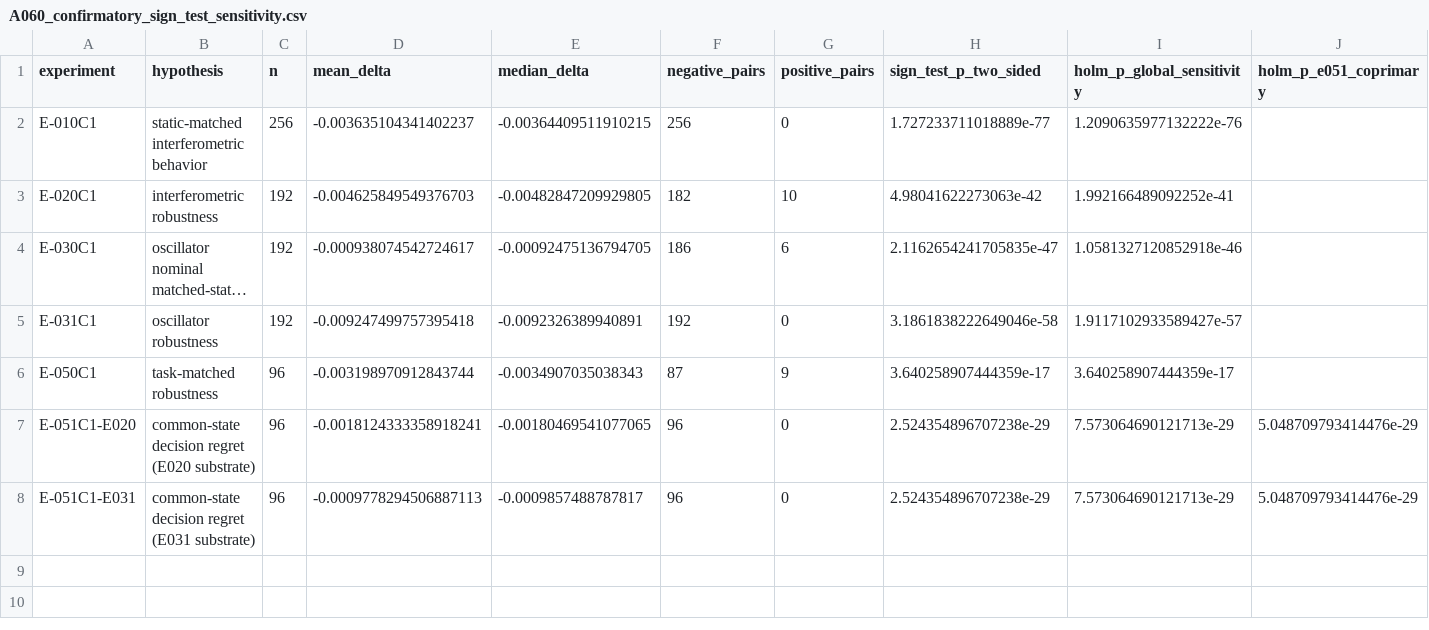
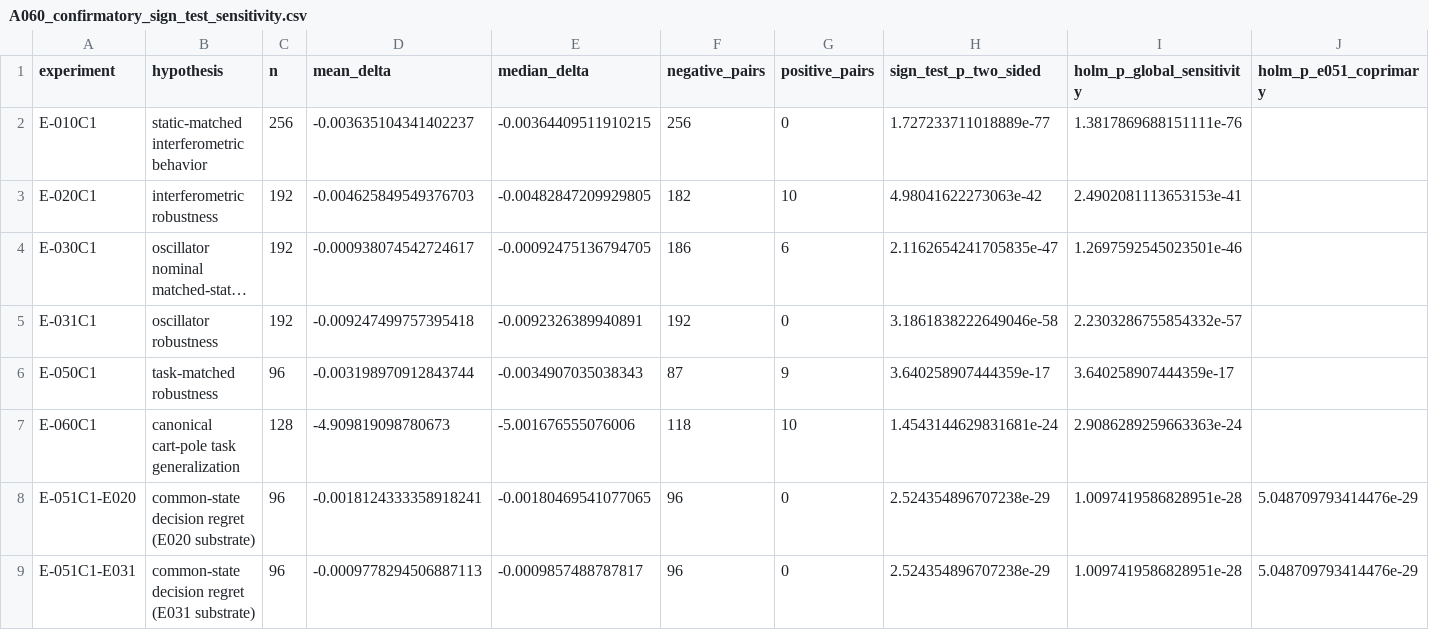
Before and after one commit to Wujijiandao/control-aware-physical-neural-networks, a CSV file: source_data/A060_confirmatory_sign_test_sensitivity.csv, drawn as a sheet; long unchanged cells end in …; addresses are those after the commit; the diff names each change by its address in the sheet, - before the commit and + after, or states it on an @@ line.

```diff
--- a/source_data/A060_confirmatory_sign_test_sensitivity.csv
+++ b/source_data/A060_confirmatory_sign_test_sensitivity.csv
-I2 (holm_p_global_sensitivity): 1.2090635977132222e-76
+I2 (holm_p_global_sensitivity): 1.3817869688151111e-76
-I3 (holm_p_global_sensitivity): 1.992166489092252e-41
+I3 (holm_p_global_sensitivity): 2.4902081113653153e-41
-I4 (holm_p_global_sensitivity): 1.0581327120852918e-46
+I4 (holm_p_global_sensitivity): 1.2697592545023501e-46
-I5 (holm_p_global_sensitivity): 1.9117102933589427e-57
+I5 (holm_p_global_sensitivity): 2.2303286755854332e-57
+row 7: E-060C1 | canonical cart-pole task generalization | 128 | -4.909819098780673 | -5.001676555076006 | 118 | 10 | 1.4543144629831681e-24 | 2.9086289259663363e-24
-I8:I9 (holm_p_global_sensitivity): 7.573064690121713e-29
+I8:I9 (holm_p_global_sensitivity): 1.0097419586828951e-28
```
Also changed, not shown: 28 other files.
